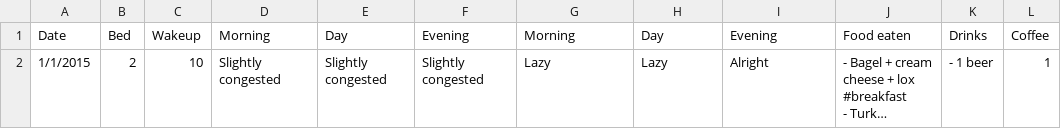
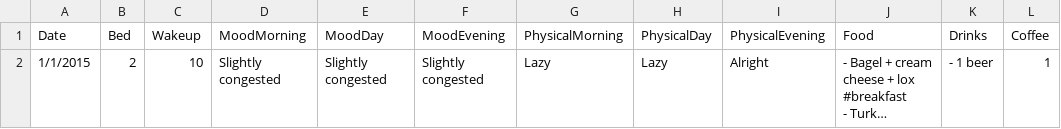
Before and after one commit to dangoldin/annual-stats-analysis, a CSV file: sample-stats.csv, drawn as a sheet; only a part is shown; long unchanged cells end in …; the diff names each change by its address in the sheet, - before the commit and + after, or states it on an @@ line.

Commit message:
Updated readme to include sample data, fixed sample file, added soda to viz, got daily drink vis

```diff
--- a/sample-stats.csv
+++ b/sample-stats.csv
-D1: Morning
+D1: MoodMorning
-E1: Day
+E1: MoodDay
-F1: Evening
+F1: MoodEvening
-G1: Morning
+G1: PhysicalMorning
-H1: Day
+H1: PhysicalDay
-I1: Evening
+I1: PhysicalEvening
-J1: Food eaten
+J1: Food
```
Also changed, not shown: 2 other files.
